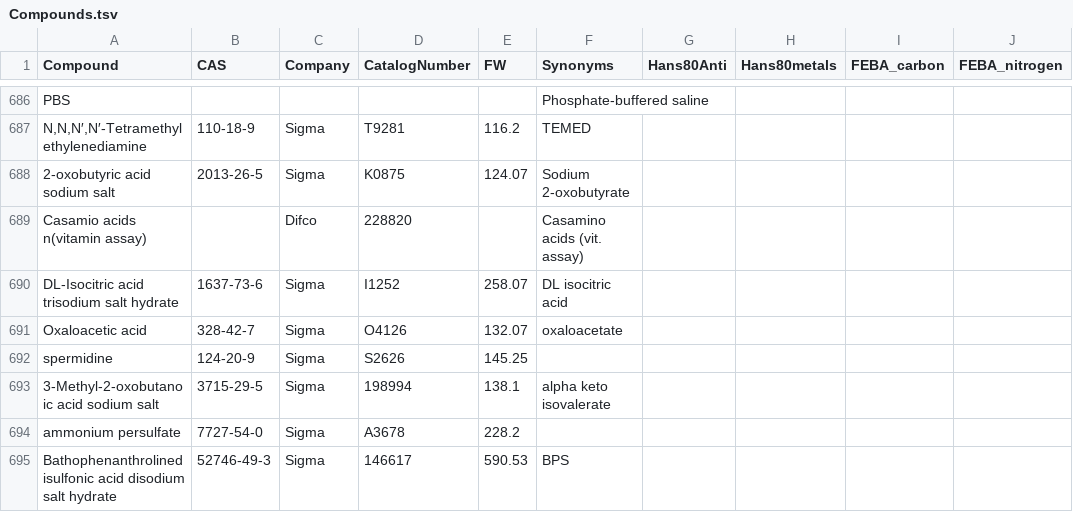
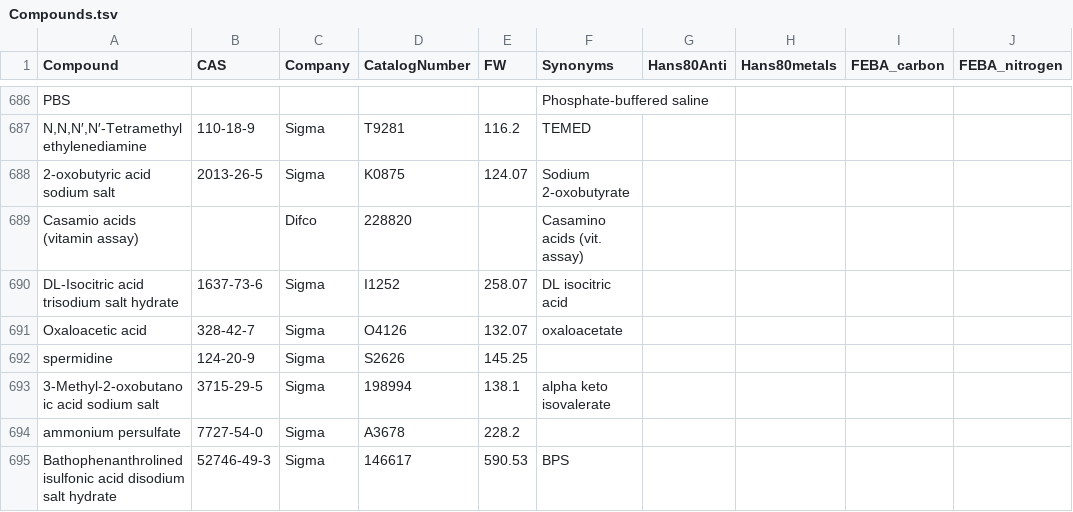
Before and after one commit to pranjan77/test_feba, a TSV file: metadata/Compounds.tsv, drawn as a sheet; only a part is shown, gaps mark what is left out; the diff names each change by its address in the sheet, - before the commit and + after, or states it on an @@ line.

Commit message:
Fix typo

```diff
--- a/metadata/Compounds.tsv
+++ b/metadata/Compounds.tsv
-A689 (Compound): Casamio acids n(vitamin assay)
+A689 (Compound): Casamio acids (vitamin assay)
```
